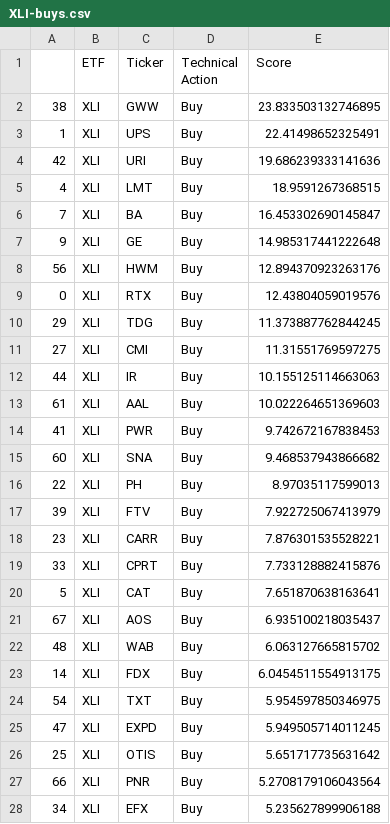
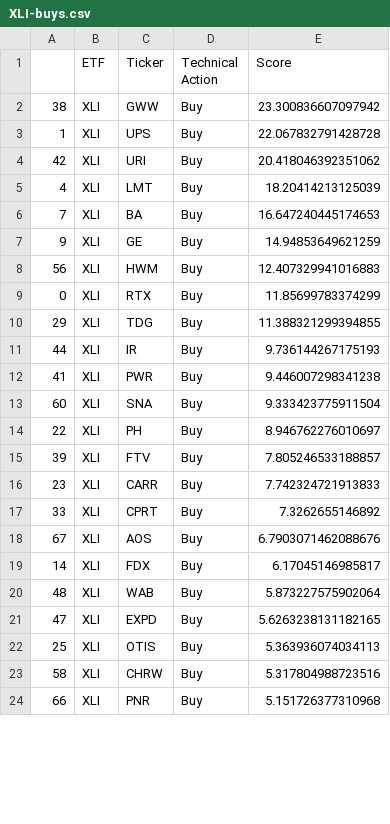
Before and after one commit to pdantu/stockspredictor, a CSV file: results/XLI-buys.csv, drawn as a sheet; only a part is shown; the diff covers the shown part only.

```diff
--- a/results/XLI-buys.csv
+++ b/results/XLI-buys.csv
@@ -1,28 +1,24 @@
 ,ETF,Ticker,Technical Action,Score
-38,XLI,GWW,Buy,23.833503132746895
-1,XLI,UPS,Buy,22.41498652325491
-42,XLI,URI,Buy,19.686239333141636
-4,XLI,LMT,Buy,18.9591267368515
-7,XLI,BA,Buy,16.453302690145847
-9,XLI,GE,Buy,14.985317441222648
-56,XLI,HWM,Buy,12.894370923263176
-0,XLI,RTX,Buy,12.43804059019576
-29,XLI,TDG,Buy,11.373887762844245
-27,XLI,CMI,Buy,11.31551769597275
-44,XLI,IR,Buy,10.155125114663063
-61,XLI,AAL,Buy,10.022264651369603
-41,XLI,PWR,Buy,9.742672167838453
-60,XLI,SNA,Buy,9.468537943866682
-22,XLI,PH,Buy,8.97035117599013
-39,XLI,FTV,Buy,7.922725067413979
-23,XLI,CARR,Buy,7.876301535528221
-33,XLI,CPRT,Buy,7.733128882415876
-5,XLI,CAT,Buy,7.651870638163641
-67,XLI,AOS,Buy,6.935100218035437
-48,XLI,WAB,Buy,6.063127665815702
-14,XLI,FDX,Buy,6.0454511554913175
-54,XLI,TXT,Buy,5.954597850346975
-47,XLI,EXPD,Buy,5.949505714011245
-25,XLI,OTIS,Buy,5.651717735631642
-66,XLI,PNR,Buy,5.2708179106043564
-34,XLI,EFX,Buy,5.235627899906188
+38,XLI,GWW,Buy,23.300836607097942
+1,XLI,UPS,Buy,22.067832791428728
+42,XLI,URI,Buy,20.418046392351062
+4,XLI,LMT,Buy,18.20414213125039
+7,XLI,BA,Buy,16.647240445174653
+9,XLI,GE,Buy,14.94853649621259
+56,XLI,HWM,Buy,12.407329941016883
+0,XLI,RTX,Buy,11.85699783374299
+29,XLI,TDG,Buy,11.388321299394855
+44,XLI,IR,Buy,9.736144267175193
+41,XLI,PWR,Buy,9.446007298341238
+60,XLI,SNA,Buy,9.333423775911504
+22,XLI,PH,Buy,8.946762276010697
+39,XLI,FTV,Buy,7.805246533188857
+23,XLI,CARR,Buy,7.742324721913833
+33,XLI,CPRT,Buy,7.3262655146892
+67,XLI,AOS,Buy,6.7903071462088676
+14,XLI,FDX,Buy,6.17045146985817
+48,XLI,WAB,Buy,5.873227575902064
+47,XLI,EXPD,Buy,5.6263238131182165
+25,XLI,OTIS,Buy,5.363936074034113
+58,XLI,CHRW,Buy,5.317804988723516
+66,XLI,PNR,Buy,5.151726377310968
```
Also changed, not shown: 1 added row, 5 removed rows and 12 edited cells elsewhere in this file, metrics/XLI-metrics.csv, metrics/XLY-metrics.csv, 39 other files.
